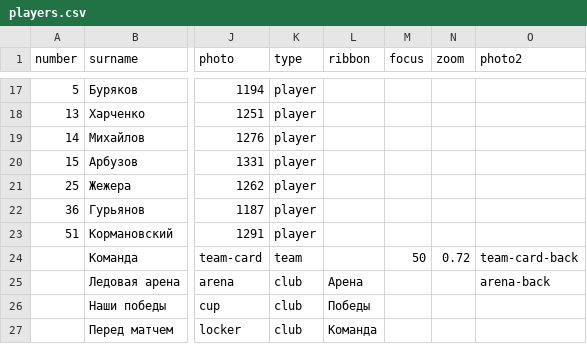
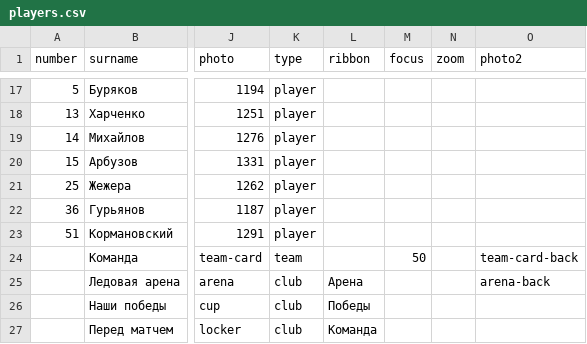
Before and after one commit to andrewmercooloff/hockeystars-app-clean, a CSV file: print/album/teams/dobrynya/players.csv, drawn as a sheet; only a part is shown, gaps mark what is left out; the diff names each change by its address in the sheet, - before the commit and + after, or states it on an @@ line.

```diff
--- a/print/album/teams/dobrynya/players.csv
+++ b/print/album/teams/dobrynya/players.csv
-N24 (zoom): 0.72
+N24 (zoom): (empty)
```
Also changed, not shown: 21 other files.
